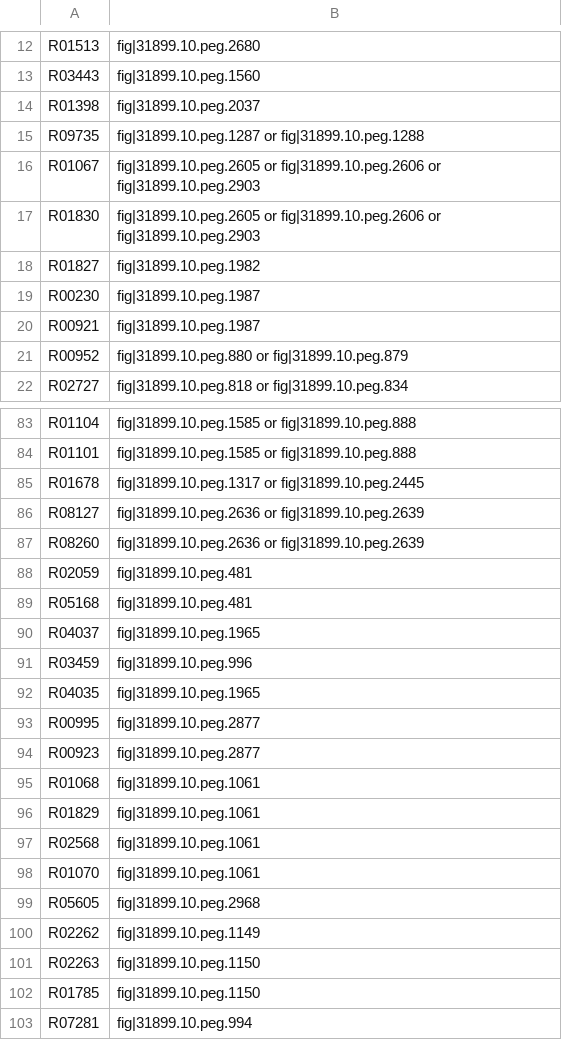
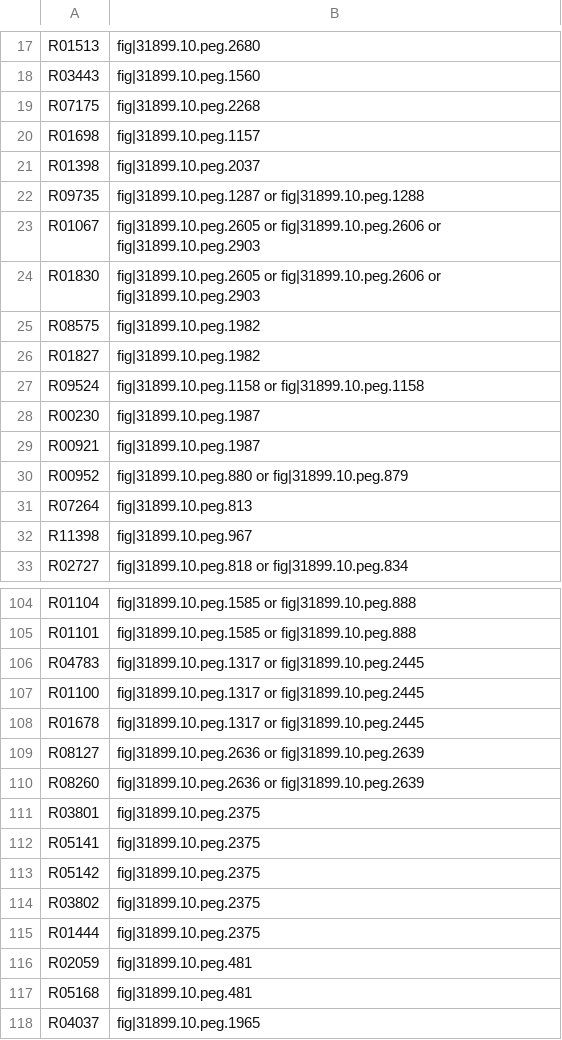
Before and after one commit to zhanglab/GEM-iCbes, a TSV file: New_Cbes_GEM/pathway-mapping.tsv, drawn as a sheet; only a part is shown, gaps mark what is left out; the shorter side is filled out with more unchanged rows; the diff covers the shown part only; the diff names each change by its address in the sheet, - before the commit and + after, or states it on an @@ line.

Commit message:
regenerate Cbes core model again, adding reactions associated with an ec but not assigned to a pathway, like R02728.

```diff
--- a/New_Cbes_GEM/pathway-mapping.tsv
+++ b/New_Cbes_GEM/pathway-mapping.tsv
+row 19: R07175 | fig|31899.10.peg.2268
+row 20: R01698 | fig|31899.10.peg.1157
+row 25: R08575 | fig|31899.10.peg.1982
+row 27: R09524 | fig|31899.10.peg.1158 or fig|31899.10.peg.1158
+row 31: R07264 | fig|31899.10.peg.813
+row 32: R11398 | fig|31899.10.peg.967
+row 106: R04783 | fig|31899.10.peg.1317 or fig|31899.10.peg.2445
+row 107: R01100 | fig|31899.10.peg.1317 or fig|31899.10.peg.2445
+row 111: R03801 | fig|31899.10.peg.2375
+row 112: R05141 | fig|31899.10.peg.2375
+row 113: R05142 | fig|31899.10.peg.2375
+row 114: R03802 | fig|31899.10.peg.2375
+row 115: R01444 | fig|31899.10.peg.2375
```
Also changed, not shown: 31 added rows elsewhere in this file, 2 other files.
